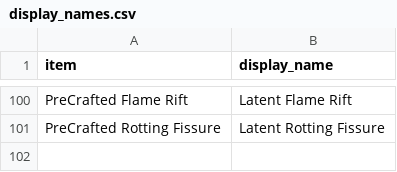
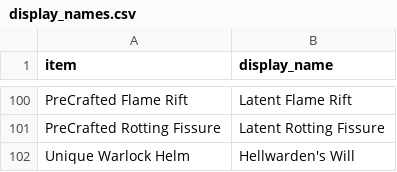
Before and after one commit to andrewlkirby/horadric-exchange, a CSV file: data/display_names.csv, drawn as a sheet; only a part is shown, gaps mark what is left out.

```diff
--- a/data/display_names.csv
+++ b/data/display_names.csv
@@ -101 +101,2 @@ PreCrafted Flame Rift,Latent Flame Rift
 PreCrafted Rotting Fissure,Latent Rotting Fissure
+Unique Warlock Helm,Hellwarden's Will
```
Also changed, not shown: prices.csv, 9 other files.
